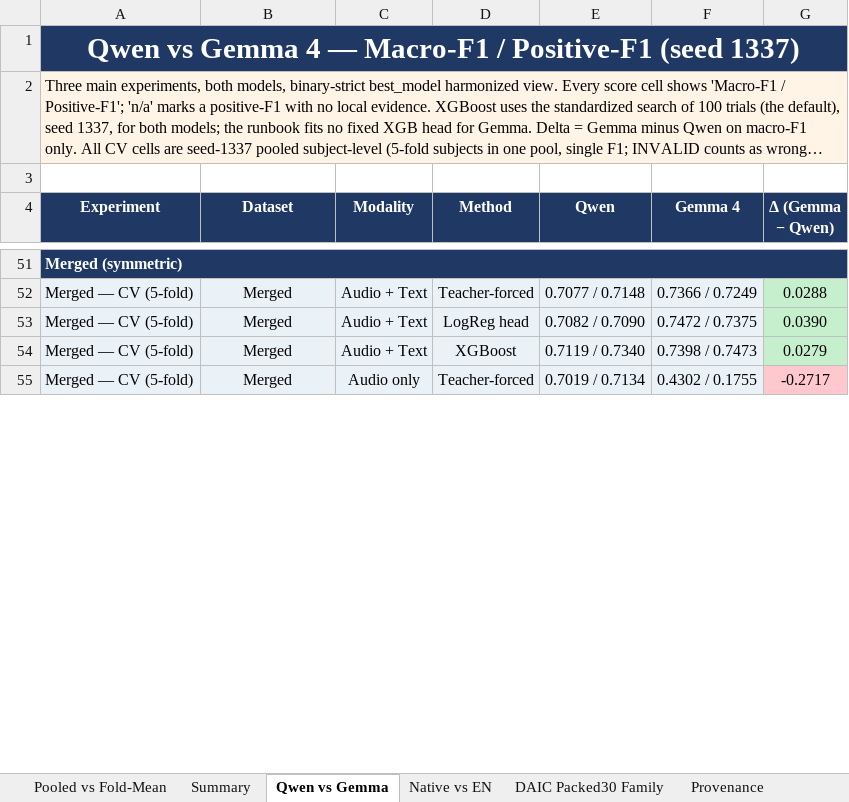
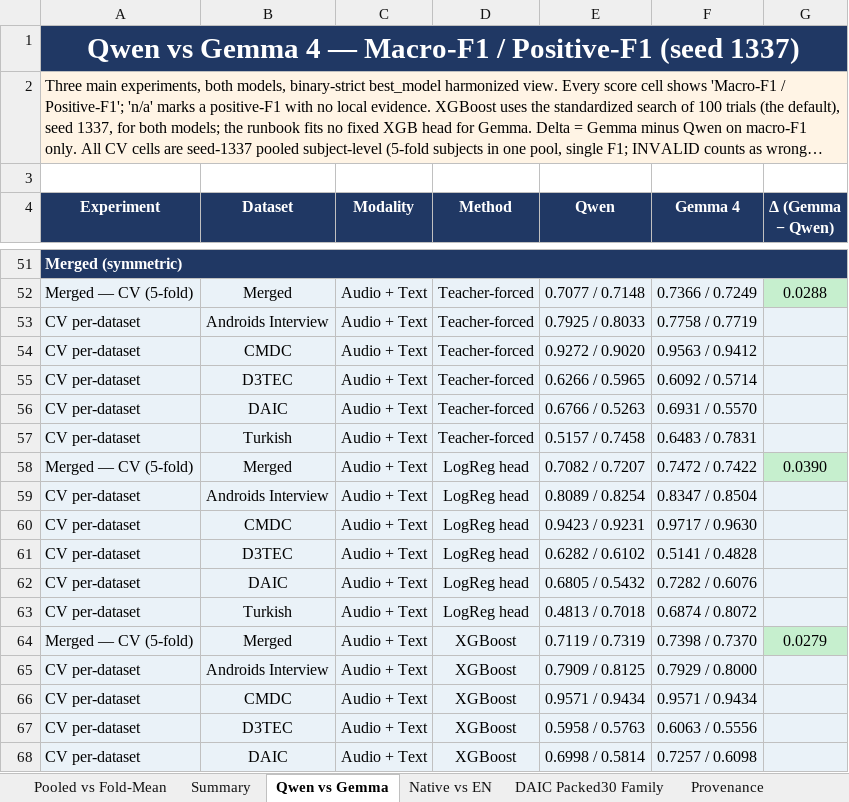
Before and after one commit to emreYilmaz28845/LLM-Depression, an Excel workbook: depression_results_clean.xlsx, sheet Qwen vs Gemma, drawn as a sheet; only a part is shown, gaps mark what is left out; the shorter side is filled out with more unchanged rows; long unchanged cells end in …; values as stored, in another font and other column widths than the file's, no borders; addresses are those after the commit; the diff covers the shown part only; the diff names each change by its address in the sheet, - before the commit and + after, or states it on an @@ line.

Commit message:
Expand merged CV rows with per-dataset pooled values
Summary, Qwen vs Gemma, and Pooled vs Fold-Mean now show the five
per-dataset pooled subject-level F1 values under each merged CV average
row (Androids/CMDC/D3TEC/DAIC/Turkish), with macro and positive F1.
compute_pooled_f1.py additionally reports per-dataset fold-mean/SD.

```diff
--- a/depression_results_clean.xlsx (sheet Qwen vs Gemma)
+++ b/depression_results_clean.xlsx (sheet Qwen vs Gemma)
+row 53: CV per-dataset | Androids Interview | Audio + Text | Teacher-forced | 0.7925 / 0.8033 | 0.7758 / 0.7719
+row 54: CV per-dataset | CMDC | Audio + Text | Teacher-forced | 0.9272 / 0.9020 | 0.9563 / 0.9412
+row 55: CV per-dataset | D3TEC | Audio + Text | Teacher-forced | 0.6266 / 0.5965 | 0.6092 / 0.5714
+row 56: CV per-dataset | DAIC | Audio + Text | Teacher-forced | 0.6766 / 0.5263 | 0.6931 / 0.5570
+row 57: CV per-dataset | Turkish | Audio + Text | Teacher-forced | 0.5157 / 0.7458 | 0.6483 / 0.7831
-E58 (Qwen): 0.7082 / 0.7090
+E58 (Qwen): 0.7082 / 0.7207
-F58 (Gemma 4): 0.7472 / 0.7375
+F58 (Gemma 4): 0.7472 / 0.7422
+row 59: CV per-dataset | Androids Interview | Audio + Text | LogReg head | 0.8089 / 0.8254 | 0.8347 / 0.8504
+row 60: CV per-dataset | CMDC | Audio + Text | LogReg head | 0.9423 / 0.9231 | 0.9717 / 0.9630
+row 61: CV per-dataset | D3TEC | Audio + Text | LogReg head | 0.6282 / 0.6102 | 0.5141 / 0.4828
+row 62: CV per-dataset | DAIC | Audio + Text | LogReg head | 0.6805 / 0.5432 | 0.7282 / 0.6076
+row 63: CV per-dataset | Turkish | Audio + Text | LogReg head | 0.4813 / 0.7018 | 0.6874 / 0.8072
-E64 (Qwen): 0.7119 / 0.7340
+E64 (Qwen): 0.7119 / 0.7319
-F64 (Gemma 4): 0.7398 / 0.7473
+F64 (Gemma 4): 0.7398 / 0.7370
+row 65: CV per-dataset | Androids Interview | Audio + Text | XGBoost | 0.7909 / 0.8125 | 0.7929 / 0.8000
+row 66: CV per-dataset | CMDC | Audio + Text | XGBoost | 0.9571 / 0.9434 | 0.9571 / 0.9434
+row 67: CV per-dataset | D3TEC | Audio + Text | XGBoost | 0.5958 / 0.5763 | 0.6063 / 0.5556
+row 68: CV per-dataset | DAIC | Audio + Text | XGBoost | 0.6998 / 0.5814 | 0.7257 / 0.6098
```
Also changed, not shown: 31 added rows and 8 edited cells elsewhere in this sheet, sheet Pooled vs Fold-Mean, sheet Summary, 2 other files.
